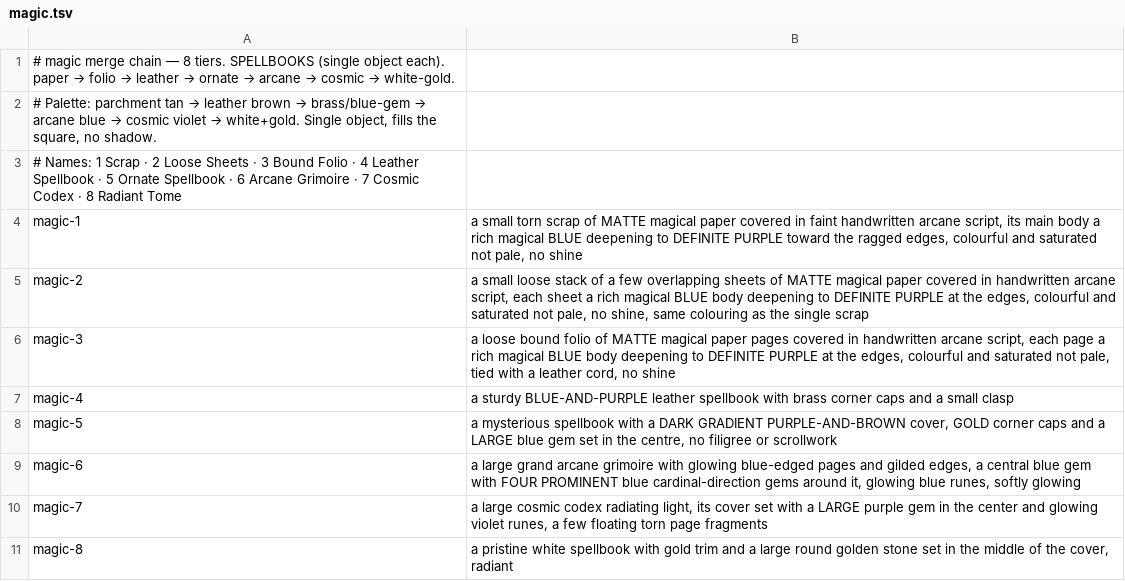
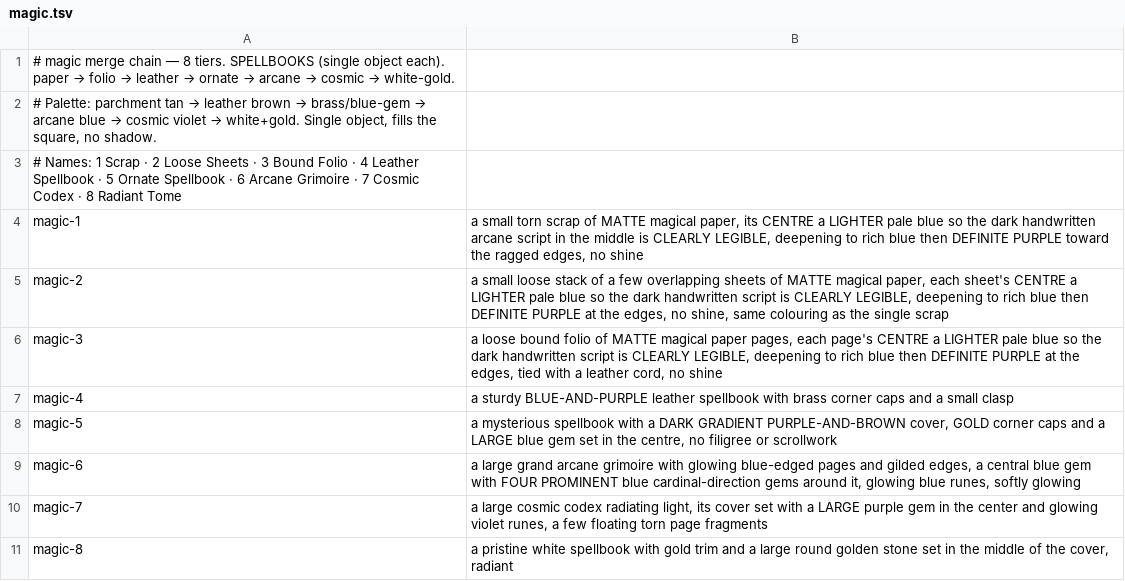
Before and after one commit to studiosystemsimon/combatclean, a TSV file: tools/merge-icon-pipeline/rosters/magic.tsv, drawn as a sheet.

Commit message:
regening merge tiles

```diff
--- a/tools/merge-icon-pipeline/rosters/magic.tsv
+++ b/tools/merge-icon-pipeline/rosters/magic.tsv
@@ -3,5 +3,5 @@
 # Names: 1 Scrap · 2 Loose Sheets · 3 Bound Folio · 4 Leather Spellbook · 5 Ornate Spellbook · 6 Arcane Grimoire · 7 Cosmic Codex · 8 Radiant Tome
-magic-1	a small torn scrap of MATTE magical paper covered in faint handwritten arcane script, its main body a rich magical BLUE deepening to DEFINITE PURPLE toward the ragged edges, colourful and saturated not pale, no shine
-magic-2	a small loose stack of a few overlapping sheets of MATTE magical paper covered in handwritten arcane script, each sheet a rich magical BLUE body deepening to DEFINITE PURPLE at the edges, colourful and saturated not pale, no shine, same colouring as the single scrap
-magic-3	a loose bound folio of MATTE magical paper pages covered in handwritten arcane script, each page a rich magical BLUE body deepening to DEFINITE PURPLE at the edges, colourful and saturated not pale, tied with a leather cord, no shine
+magic-1	a small torn scrap of MATTE magical paper, its CENTRE a LIGHTER pale blue so the dark handwritten arcane script in the middle is CLEARLY LEGIBLE, deepening to rich blue then DEFINITE PURPLE toward the ragged edges, no shine
+magic-2	a small loose stack of a few overlapping sheets of MATTE magical paper, each sheet's CENTRE a LIGHTER pale blue so the dark handwritten script is CLEARLY LEGIBLE, deepening to rich blue then DEFINITE PURPLE at the edges, no shine, same colouring as the single scrap
+magic-3	a loose bound folio of MATTE magical paper pages, each page's CENTRE a LIGHTER pale blue so the dark handwritten script is CLEARLY LEGIBLE, deepening to rich blue then DEFINITE PURPLE at the edges, tied with a leather cord, no shine
 magic-4	a sturdy BLUE-AND-PURPLE leather spellbook with brass corner caps and a small clasp
```
Also changed, not shown: 42 other files.
